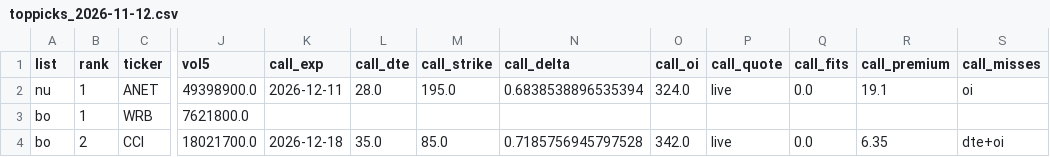
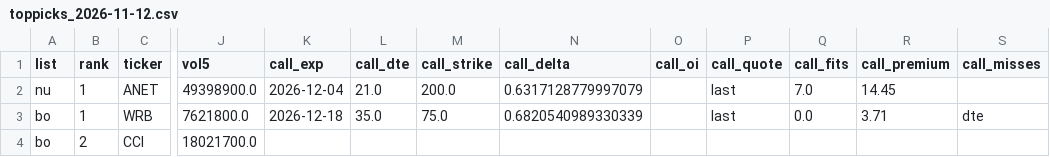
Before and after one commit to txcoproducts-lang/Swing-Screener-, a CSV file: history/toppicks_2026-11-12.csv, drawn as a sheet; only a part is shown, gaps mark what is left out; the diff covers the shown part only; the diff names each change by its address in the sheet, - before the commit and + after, or states it on an @@ line.

```diff
--- a/history/toppicks_2026-11-12.csv
+++ b/history/toppicks_2026-11-12.csv
-K2 (call_exp): 2026-12-11
+K2 (call_exp): 2026-12-04
-L2 (call_dte): 28.0
+L2 (call_dte): 21.0
-M2 (call_strike): 195.0
+M2 (call_strike): 200.0
-N2 (call_delta): 0.6838538896535394
+N2 (call_delta): 0.6317128779997079
-O2 (call_oi): 324.0
+O2 (call_oi): (empty)
-P2 (call_quote): live
+P2 (call_quote): last
-Q2 (call_fits): 0.0
+Q2 (call_fits): 7.0
-R2 (call_premium): 19.1
+R2 (call_premium): 14.45
-S2 (call_misses): oi
+S2 (call_misses): (empty)
-K3 (call_exp): (empty)
+K3 (call_exp): 2026-12-18
-L3 (call_dte): (empty)
+L3 (call_dte): 35.0
-M3 (call_strike): (empty)
+M3 (call_strike): 75.0
-N3 (call_delta): (empty)
+N3 (call_delta): 0.6820540989330339
-P3 (call_quote): (empty)
+P3 (call_quote): last
-Q3 (call_fits): (empty)
+Q3 (call_fits): 0.0
-R3 (call_premium): (empty)
+R3 (call_premium): 3.71
-S3 (call_misses): (empty)
+S3 (call_misses): dte
-K4 (call_exp): 2026-12-18
+K4 (call_exp): (empty)
-L4 (call_dte): 35.0
+L4 (call_dte): (empty)
-M4 (call_strike): 85.0
+M4 (call_strike): (empty)
-N4 (call_delta): 0.7185756945797528
+N4 (call_delta): (empty)
-O4 (call_oi): 342.0
+O4 (call_oi): (empty)
-P4 (call_quote): live
+P4 (call_quote): (empty)
-Q4 (call_fits): 0.0
+Q4 (call_fits): (empty)
-R4 (call_premium): 6.35
+R4 (call_premium): (empty)
-S4 (call_misses): dte+oi
+S4 (call_misses): (empty)
```
Also changed, not shown: 125 edited cells elsewhere in this file, history/screener_2026-11-12.csv.
